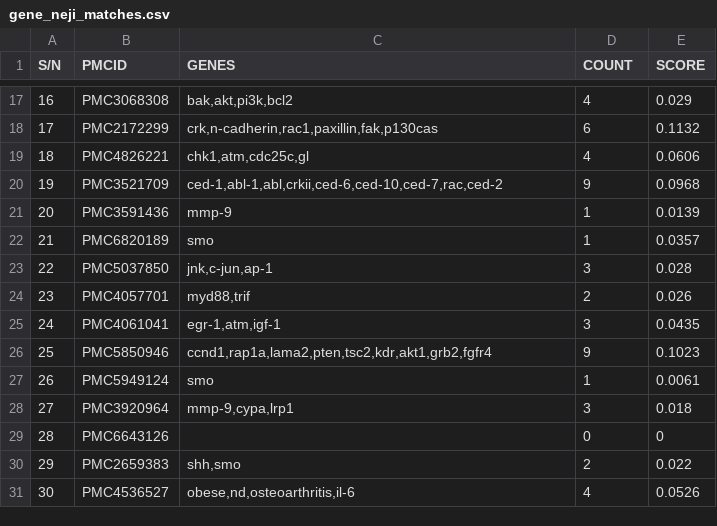
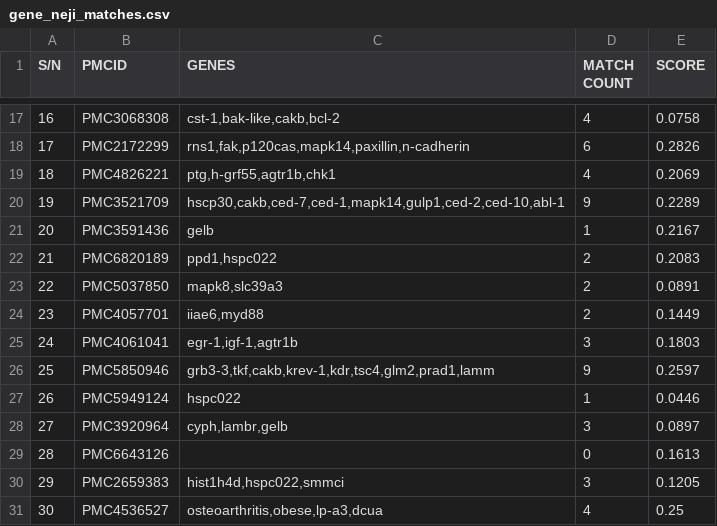
Before and after one commit to clemEssien/nlm, a CSV file: data/scores/gene_neji_matches.csv, drawn as a sheet; only a part is shown, gaps mark what is left out; the diff covers the shown part only.

```diff
--- a/data/scores/gene_neji_matches.csv
+++ b/data/scores/gene_neji_matches.csv
@@ -1 +1 @@
-S/N,PMCID,GENES,COUNT,SCORE
+S/N,PMCID,GENES,MATCH COUNT,SCORE
@@ -17,15 +17,15 @@ S/N,PMCID,GENES,COUNT,SCORE
-16,PMC3068308,"bak,akt,pi3k,bcl2",4,0.029
-17,PMC2172299,"crk,n-cadherin,rac1,paxillin,fak,p130cas",6,0.1132
-18,PMC4826221,"chk1,atm,cdc25c,gl",4,0.0606
-19,PMC3521709,"ced-1,abl-1,abl,crkii,ced-6,ced-10,ced-7,rac,ced-2",9,0.0968
-20,PMC3591436,mmp-9,1,0.0139
-21,PMC6820189,smo,1,0.0357
-22,PMC5037850,"jnk,c-jun,ap-1",3,0.028
-23,PMC4057701,"myd88,trif",2,0.026
-24,PMC4061041,"egr-1,atm,igf-1",3,0.0435
-25,PMC5850946,"ccnd1,rap1a,lama2,pten,tsc2,kdr,akt1,grb2,fgfr4",9,0.1023
-26,PMC5949124,smo,1,0.0061
-27,PMC3920964,"mmp-9,cypa,lrp1",3,0.018
-28,PMC6643126,,0,0
-29,PMC2659383,"shh,smo",2,0.022
-30,PMC4536527,"obese,nd,osteoarthritis,il-6",4,0.0526
+16,PMC3068308,"cst-1,bak-like,cakb,bcl-2",4,0.0758
+17,PMC2172299,"rns1,fak,p120cas,mapk14,paxillin,n-cadherin",6,0.2826
+18,PMC4826221,"ptg,h-grf55,agtr1b,chk1",4,0.2069
+19,PMC3521709,"hscp30,cakb,ced-7,ced-1,mapk14,gulp1,ced-2,ced-10,abl-1",9,0.2289
+20,PMC3591436,gelb,1,0.2167
+21,PMC6820189,"ppd1,hspc022",2,0.2083
+22,PMC5037850,"mapk8,slc39a3",2,0.0891
+23,PMC4057701,"iiae6,myd88",2,0.1449
+24,PMC4061041,"egr-1,igf-1,agtr1b",3,0.1803
+25,PMC5850946,"grb3-3,tkf,cakb,krev-1,kdr,tsc4,glm2,prad1,lamm",9,0.2597
+26,PMC5949124,hspc022,1,0.0446
+27,PMC3920964,"cyph,lambr,gelb",3,0.0897
+28,PMC6643126,,0,0.1613
+29,PMC2659383,"hist1h4d,hspc022,smmci",3,0.1205
+30,PMC4536527,"osteoarthritis,obese,lp-a3,dcua",4,0.25
```
Also changed, not shown: 1 added row, 1 removed row and 40 edited cells elsewhere in this file, data/scores/gene_bern_matches.csv, data/scores/gene_biobert.csv, 26 other files.
